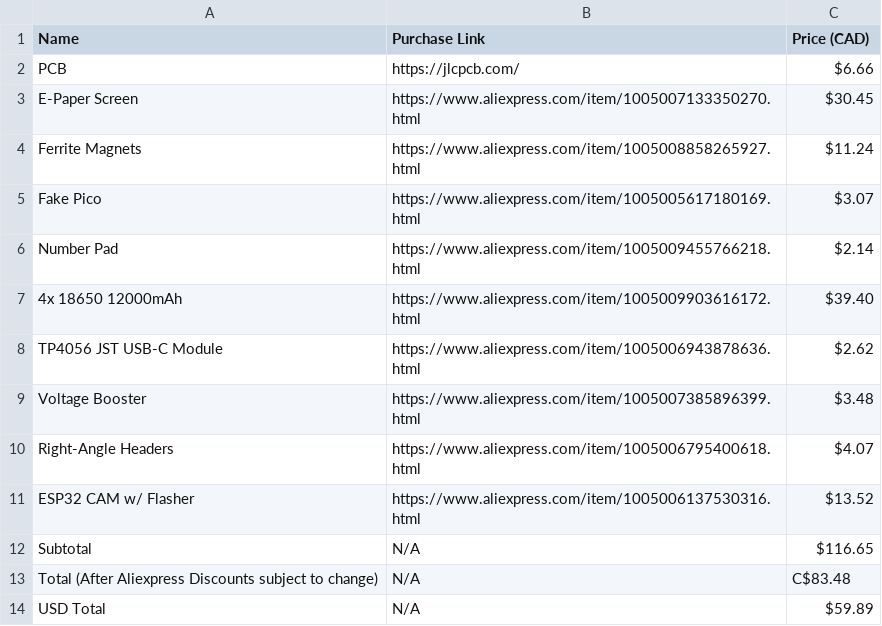
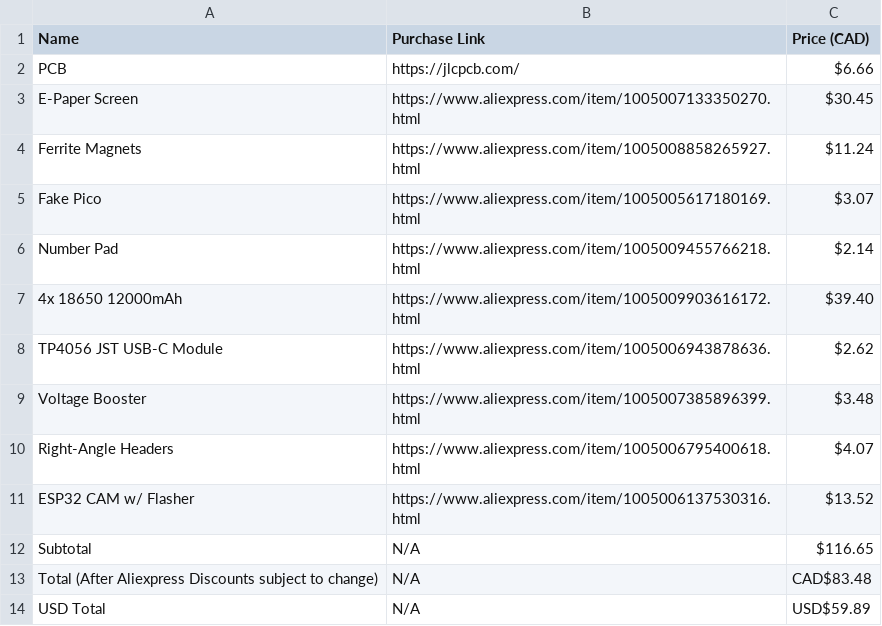
Before and after one commit to Heinrich-XIAO/foodsavr, a CSV file: BOM.csv, drawn as a sheet.

Commit message:
Update BOM.csv

```diff
--- a/BOM.csv
+++ b/BOM.csv
@@ -12,3 +12,3 @@ ESP32 CAM w/ Flasher, https://www.aliexpress.com/item/1005006137530316.html, $13
 Subtotal, N/A, $116.65
-Total (After Aliexpress Discounts subject to change), N/A, C$83.48
-USD Total, N/A, $59.89
+Total (After Aliexpress Discounts subject to change), N/A, CAD$83.48
+USD Total, N/A, USD$59.89
```
